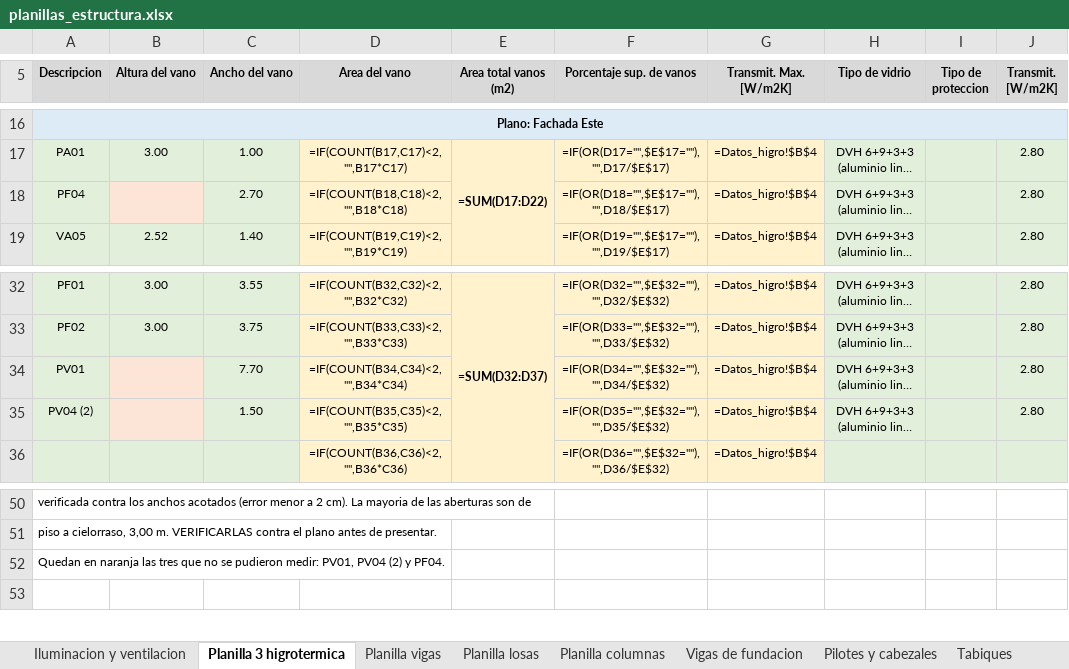
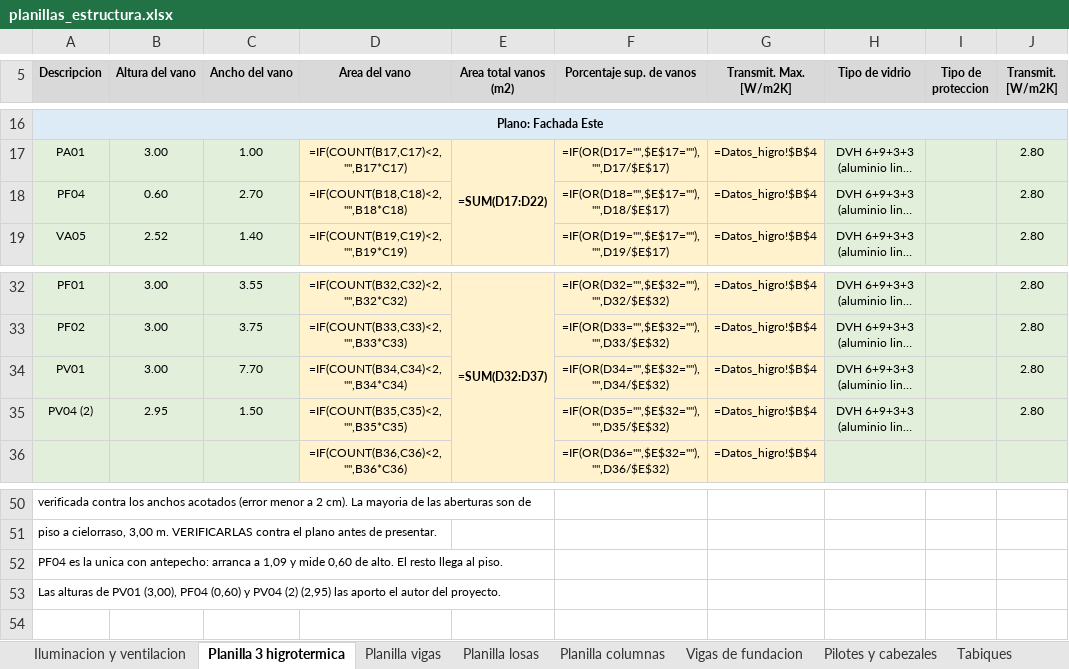
Before and after one commit to LoloMelia/tareas-claude, an Excel workbook: planillas/planillas_estructura.xlsx, sheet Planilla 3 higrotermica, drawn as a sheet; only a part is shown, gaps mark what is left out; long unchanged cells end in …; values as stored, in another font and other column widths than the file's, no borders; formulas without a stored value are shown as written; conditional formats not drawn; rows hold the shown columns only; the diff names each change by its address in the sheet, - before the commit and + after, or states it on an @@ line.

```diff
--- a/planillas/planillas_estructura.xlsx (sheet Planilla 3 higrotermica)
+++ b/planillas/planillas_estructura.xlsx (sheet Planilla 3 higrotermica)
-B18 (Altura del vano): (empty)
+B18 (Altura del vano): 0.60
-B18 fill: #FCE4D6
+B18 fill: #E2EFDA
-B34 (Altura del vano): (empty)
+B34 (Altura del vano): 3.00
-B34:B35 fill: #FCE4D6
+B34:B35 fill: #E2EFDA
-B35 (Altura del vano): (empty)
+B35 (Altura del vano): 2.95
-A52 (Descripcion): Quedan en naranja las tres que no se pudieron medir: PV01, PV04 (2) y PF04.
+A52 (Descripcion): PF04 es la unica con antepecho: arranca a 1,09 y mide 0,60 de alto. El resto llega al piso.
+row 53: Las alturas de PV01 (3,00), PF04 (0,60) y PV04 (2) (2,95) las aporto el autor del proyecto.
```
